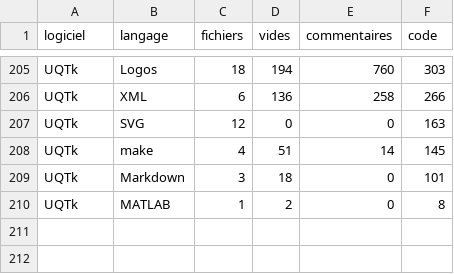
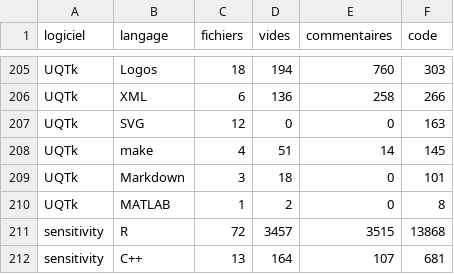
Before and after one commit to mbaudin47/pycrash, a CSV file: openturns-metrics/scripts/github_count_cloc.csv, drawn as a sheet; only a part is shown, gaps mark what is left out.

Commit message:
added sensitivity R package

```diff
--- a/openturns-metrics/scripts/github_count_cloc.csv
+++ b/openturns-metrics/scripts/github_count_cloc.csv
@@ -210 +210,3 @@ UQTk,Markdown,3,18,0,101
 UQTk,MATLAB,1,2,0,8
+sensitivity,R,72,3457,3515,13868
+sensitivity,C++,13,164,107,681
```
Also changed, not shown: 18 other files.
